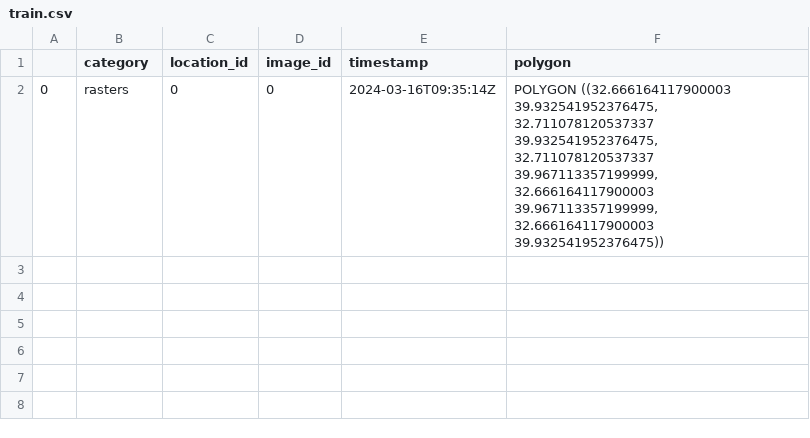
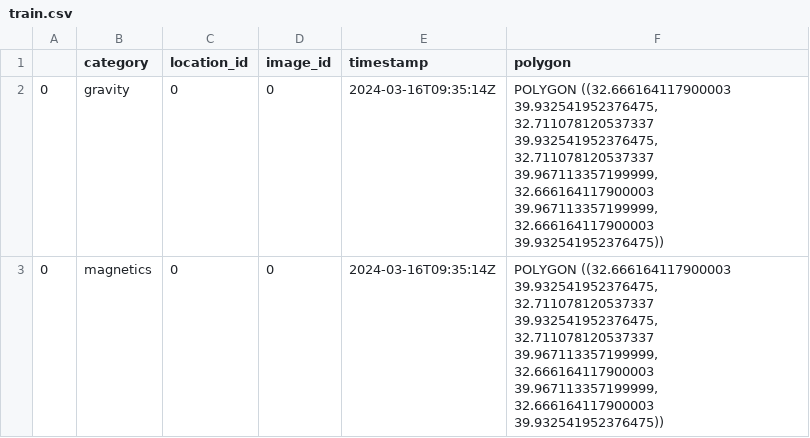
Before and after one commit to RichardScottOZ/grid-mae, a CSV file: dataset/grid/train.csv, drawn as a sheet.

Commit message:
dataset stats test

```diff
--- a/dataset/grid/train.csv
+++ b/dataset/grid/train.csv
@@ -1,2 +1,3 @@
 ,category,location_id,image_id,timestamp,polygon
-0,rasters,0,0,2024-03-16T09:35:14Z,"POLYGON ((32.666164117900003 39.932541952376475, 32.711078120537337 39.932541952376475, 32.711078120537337 39.967113357199999, 32.666164117900003 39.967113357199999, 32.666164117900003 39.932541952376475))"
+0,gravity,0,0,2024-03-16T09:35:14Z,"POLYGON ((32.666164117900003 39.932541952376475, 32.711078120537337 39.932541952376475, 32.711078120537337 39.967113357199999, 32.666164117900003 39.967113357199999, 32.666164117900003 39.932541952376475))"
+0,magnetics,0,0,2024-03-16T09:35:14Z,"POLYGON ((32.666164117900003 39.932541952376475, 32.711078120537337 39.932541952376475, 32.711078120537337 39.967113357199999, 32.666164117900003 39.967113357199999, 32.666164117900003 39.932541952376475))"
```
Also changed, not shown: 1 other file.
